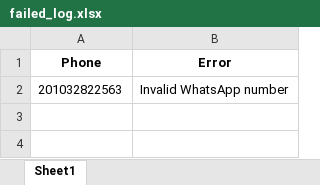
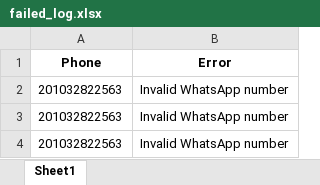
Before and after one commit to OmaR-WezA/Admin-Dashboard, an Excel workbook: failed_log.xlsx, sheet Sheet1, drawn as a sheet; values as stored, in another font and other column widths than the file's, no borders; the diff names each change by its address in the sheet, - before the commit and + after, or states it on an @@ line.

```diff
--- a/failed_log.xlsx (sheet Sheet1)
+++ b/failed_log.xlsx (sheet Sheet1)
+row 3: 201032822563 | Invalid WhatsApp number
+row 4: 201032822563 | Invalid WhatsApp number
```
Also changed, not shown: 7 other files.
